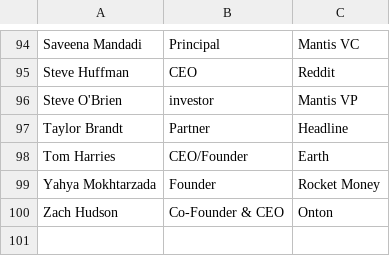
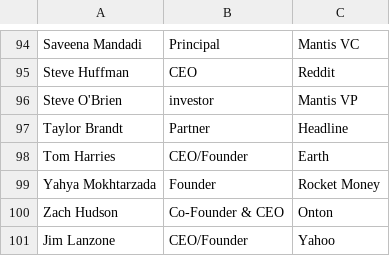
Before and after one commit to eric-20-20/portola-event, a CSV file: src/data/guests.csv, drawn as a sheet; only a part is shown, gaps mark what is left out; the diff names each change by its address in the sheet, - before the commit and + after, or states it on an @@ line.

Commit message:
Yahoo founder list update

```diff
--- a/src/data/guests.csv
+++ b/src/data/guests.csv
+row 101: Jim Lanzone | CEO/Founder | Yahoo
```
